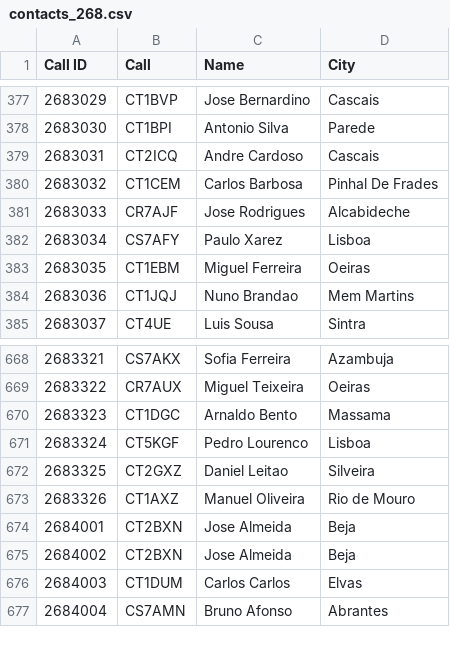
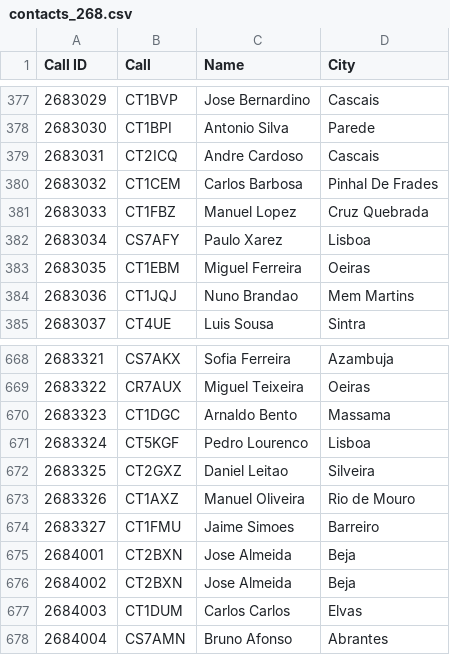
Before and after one commit to pjao/md380tools-PT, a CSV file: contacts_268.csv, drawn as a sheet; only a part is shown, gaps mark what is left out.

```diff
--- a/contacts_268.csv
+++ b/contacts_268.csv
@@ -380,3 +380,3 @@ Call ID	Call	Name	City
 2683032	CT1CEM	Carlos Barbosa	Pinhal De Frades
-2683033	CR7AJF	Jose Rodrigues	Alcabideche
+2683033	CT1FBZ	Manuel Lopez	Cruz Quebrada
 2683034	CS7AFY	Paulo Xarez	Lisboa
@@ -673,2 +673,3 @@ Call ID	Call	Name	City
 2683326	CT1AXZ	Manuel Oliveira	Rio de Mouro
+2683327	CT1FMU	Jaime Simoes	Barreiro
 2684001	CT2BXN	Jose Almeida	Beja
```
Also changed, not shown: 1 other file.
